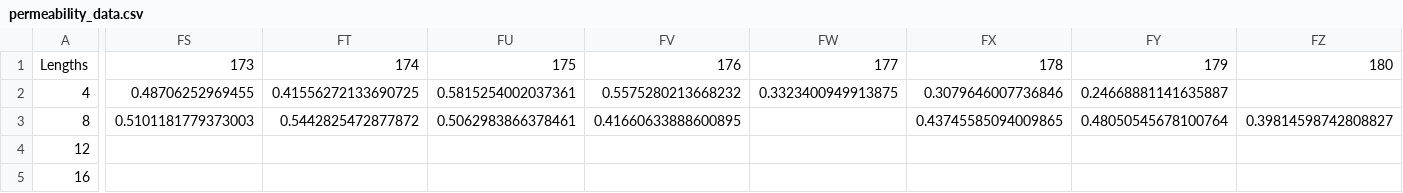
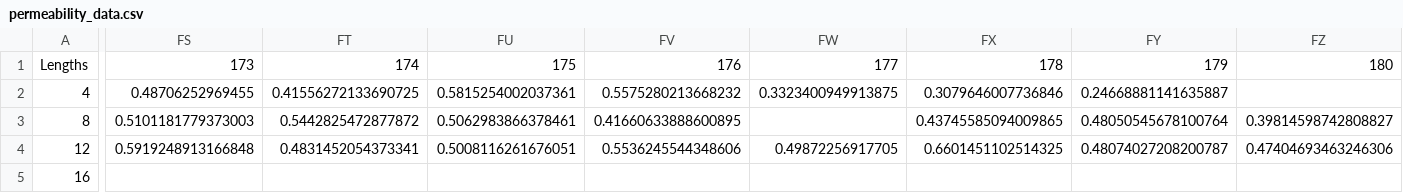
Before and after one commit to bennm37/pylars, a CSV file: data/uniform_circles/summary_data/permeability_data.csv, drawn as a sheet; only a part is shown, gaps mark what is left out; the diff names each change by its address in the sheet, - before the commit and + after, or states it on an @@ line.

```diff
--- a/data/uniform_circles/summary_data/permeability_data.csv
+++ b/data/uniform_circles/summary_data/permeability_data.csv
-FS4: (empty)
+FS4: 0.5919248913166848
-FT4: (empty)
+FT4: 0.4831452054373341
-FU4: (empty)
+FU4: 0.5008116261676051
-FV4: (empty)
+FV4: 0.5536245544348606
-FW4: (empty)
+FW4: 0.49872256917705
-FX4: (empty)
+FX4: 0.6601451102514325
-FY4: (empty)
+FY4: 0.48074027208200787
-FZ4: (empty)
+FZ4: 0.47404693463246306
```
Also changed, not shown: data/uniform_circles/summary_data/error_data.csv, data/uniform_circles/summary_data/porosity_data.csv, 22 other files.
